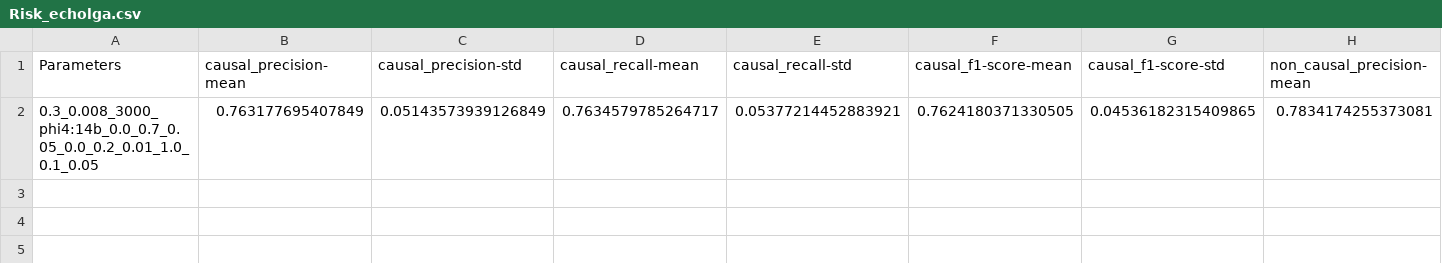
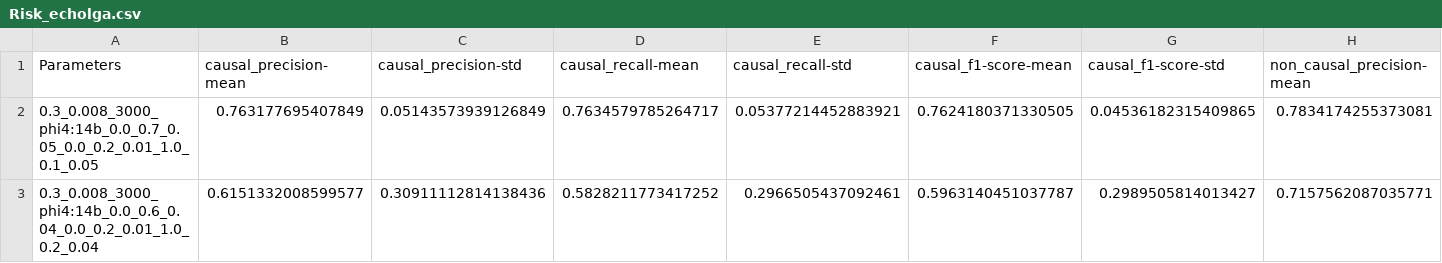
Before and after one commit to GoloMarcos/eCHOLGA, a CSV file: results/Risk_echolga.csv, drawn as a sheet; only a part is shown; rows hold the shown columns only; the diff names each change by its address in the sheet, - before the commit and + after, or states it on an @@ line.

Commit message:
run results

```diff
--- a/results/Risk_echolga.csv
+++ b/results/Risk_echolga.csv
+row 3: 0.3_0.008_3000_phi4:14b_0.0_0.6_0.04_0.0_0.2_0.01_1.0_0.2_0.04 | 0.6151332008599577 | 0.30911112814138436 | 0.5828211773417252 | 0.2966505437092461 | 0.5963140451037787 | 0.2989505814013427 | 0.7157562087035771
```
Also changed, not shown: 16 other files.
